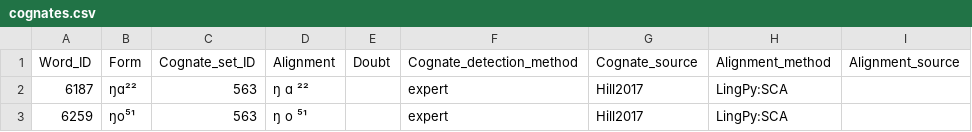
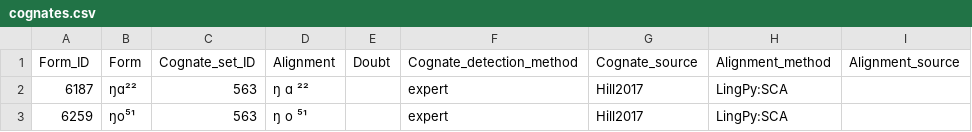
Before and after one commit to cldf/cldf, a CSV file: examples/wordlist/cognates.csv, drawn as a sheet; only a part is shown.

```diff
--- a/examples/wordlist/cognates.csv
+++ b/examples/wordlist/cognates.csv
@@ -1,2 +1,2 @@
-Word_ID,Form,Cognate_set_ID,Alignment,Doubt,Cognate_detection_method,Cognate_source,Alignment_method,Alignment_source
+Form_ID,Form,Cognate_set_ID,Alignment,Doubt,Cognate_detection_method,Cognate_source,Alignment_method,Alignment_source
 6187,ŋɑ²²,563,ŋ ɑ ²²,,expert,Hill2017,LingPy:SCA,
```
Also changed, not shown: examples/wordlist/partialcognates.csv, 11 other files.
